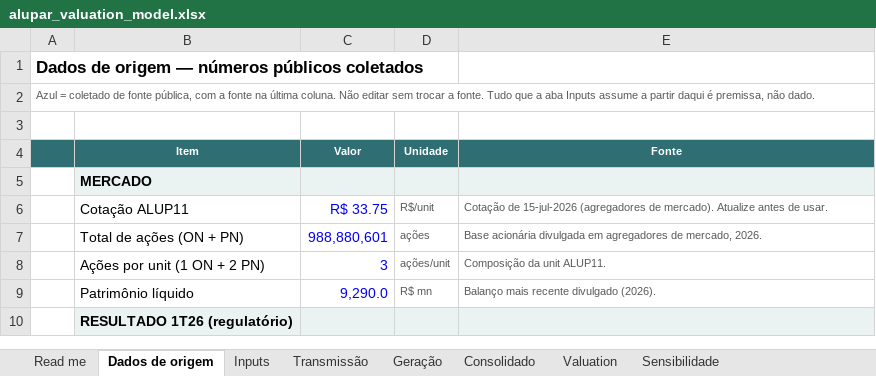
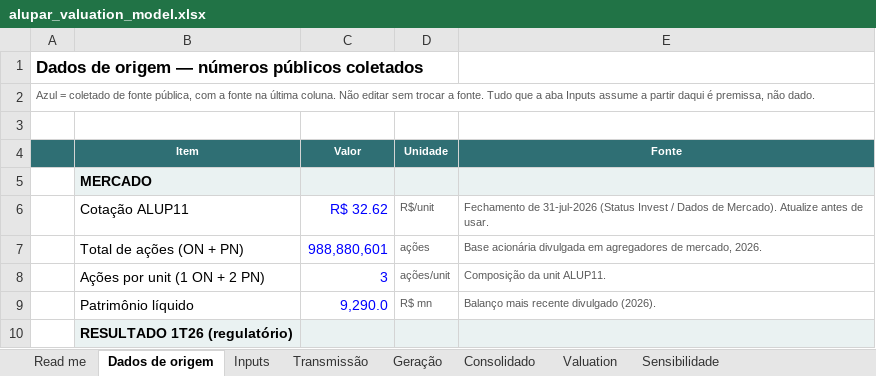
Before and after one commit to CaioLSouza/my_portfolio, an Excel workbook: alupar_valuation/alupar_valuation_model.xlsx, sheet Dados de origem, drawn as a sheet; only a part is shown; values as stored, in another font and other column widths than the file's, no borders; the diff names each change by its address in the sheet, - before the commit and + after, or states it on an @@ line.

```diff
--- a/alupar_valuation/alupar_valuation_model.xlsx (sheet Dados de origem)
+++ b/alupar_valuation/alupar_valuation_model.xlsx (sheet Dados de origem)
-C6 (Valor): R$ 33.75
+C6 (Valor): R$ 32.62
-E6 (Fonte): Cotação de 15-jul-2026 (agregadores de mercado). Atualize antes…
+E6 (Fonte): Fechamento de 31-jul-2026 (Status Invest / Dados de Mercado). Atualize antes…
```
Also changed, not shown: sheet Inputs, sheet Sensibilidade, sheet Read me, charts or pictures, 2 other files.
